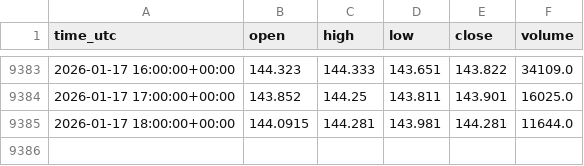
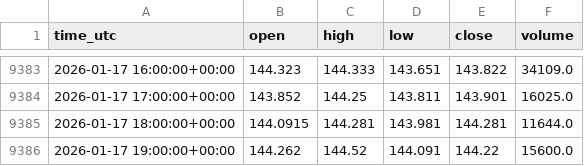
Before and after one commit to shardu28/eth-ai-trading-agent, a CSV file: candles.csv, drawn as a sheet; only a part is shown, gaps mark what is left out; the diff names each change by its address in the sheet, - before the commit and + after, or states it on an @@ line.

```diff
--- a/candles.csv
+++ b/candles.csv
+row 9386: 2026-01-17 19:00:00+00:00 | 144.262 | 144.52 | 144.091 | 144.22 | 15600.0
```
